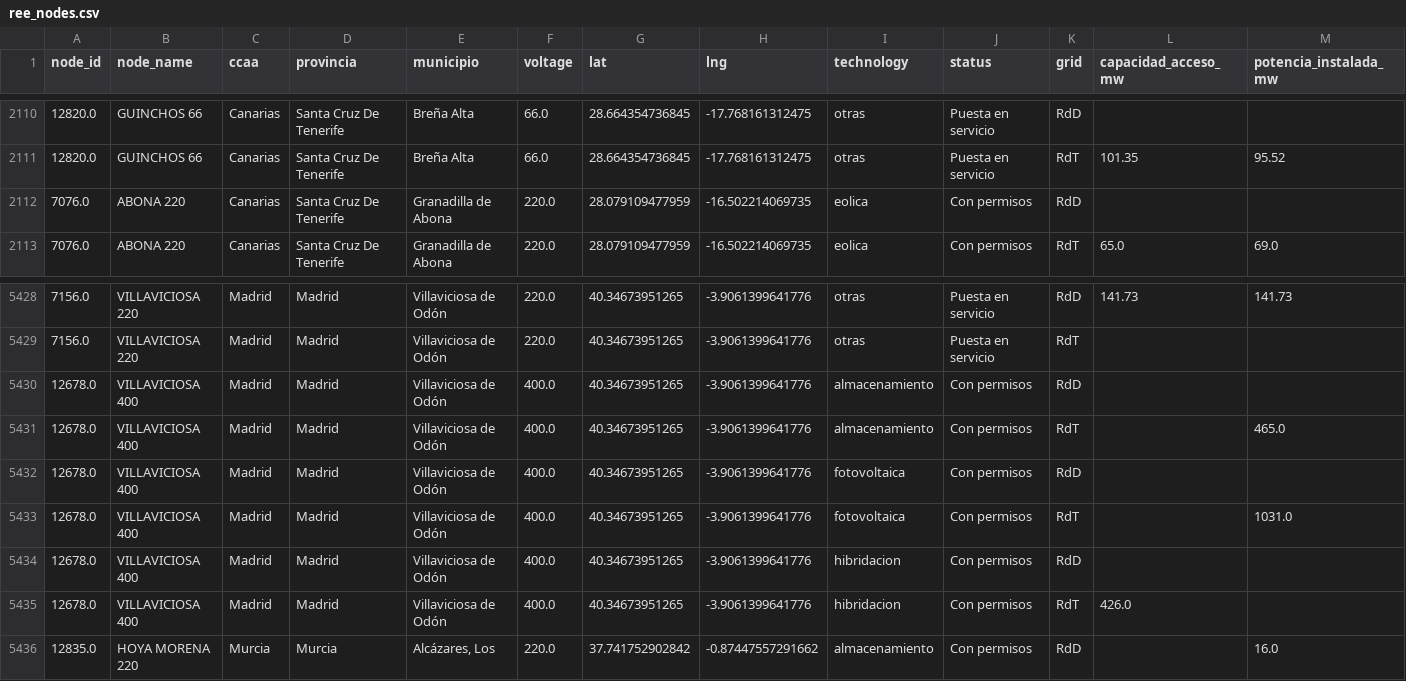
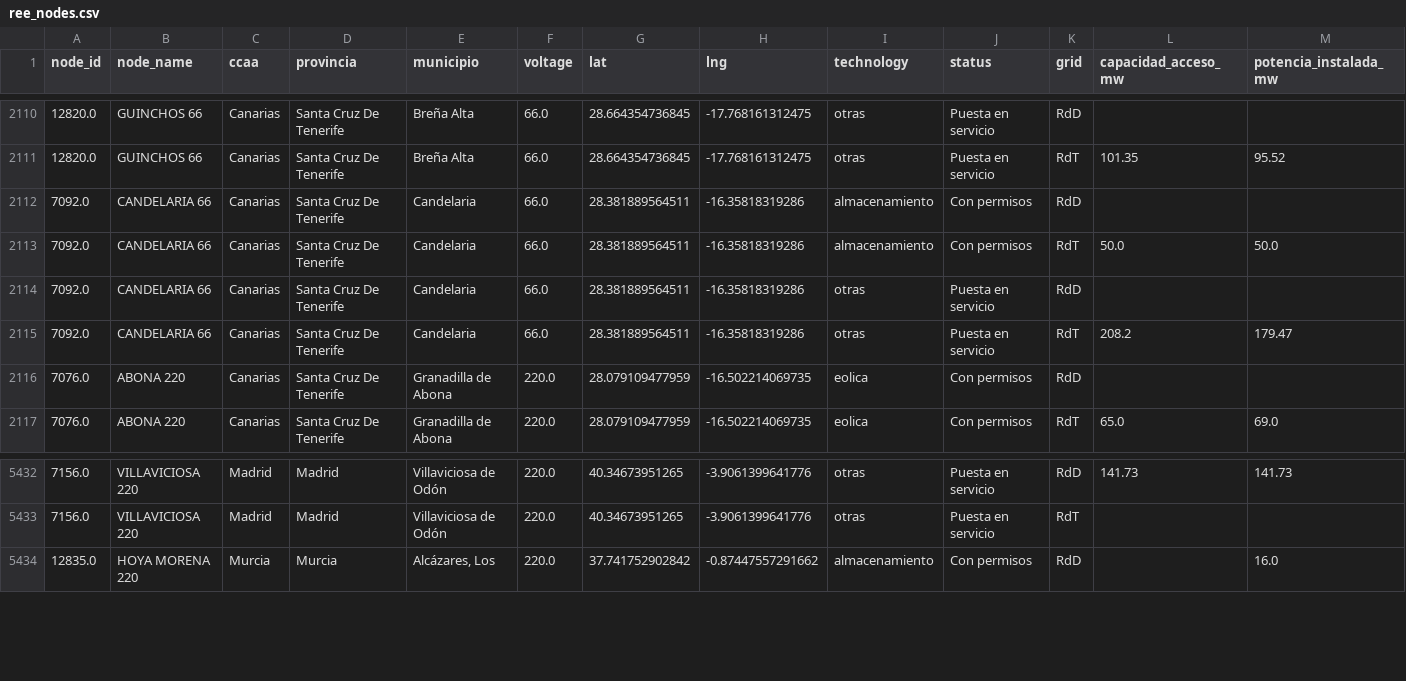
Before and after one commit to marcodallastella/ree-grid-tracker, a CSV file: output/clean/ree_nodes.csv, drawn as a sheet; only a part is shown, gaps mark what is left out; removed rows and columns are numbered as before the commit, all else as after; the diff names each change by its address in the sheet, - before the commit and + after, or states it on an @@ line.

```diff
--- a/output/clean/ree_nodes.csv
+++ b/output/clean/ree_nodes.csv
+row 2112: 7092.0 | CANDELARIA 66 | Canarias | Santa Cruz De Tenerife | Candelaria | 66.0 | 28.381889564511 | -16.35818319286 | almacenamiento | Con permisos | RdD
+row 2113: 7092.0 | CANDELARIA 66 | Canarias | Santa Cruz De Tenerife | Candelaria | 66.0 | 28.381889564511 | -16.35818319286 | almacenamiento | Con permisos | RdT | 50.0 | 50.0
+row 2114: 7092.0 | CANDELARIA 66 | Canarias | Santa Cruz De Tenerife | Candelaria | 66.0 | 28.381889564511 | -16.35818319286 | otras | Puesta en servicio | RdD
+row 2115: 7092.0 | CANDELARIA 66 | Canarias | Santa Cruz De Tenerife | Candelaria | 66.0 | 28.381889564511 | -16.35818319286 | otras | Puesta en servicio | RdT | 208.2 | 179.47
-row 5430: 12678.0 | VILLAVICIOSA 400 | Madrid | Madrid | Villaviciosa de Odón | 400.0 | 40.34673951265 | -3.9061399641776 | almacenamiento | Con permisos | RdD
-row 5431: 12678.0 | VILLAVICIOSA 400 | Madrid | Madrid | Villaviciosa de Odón | 400.0 | 40.34673951265 | -3.9061399641776 | almacenamiento | Con permisos | RdT |  | 465.0
-row 5432: 12678.0 | VILLAVICIOSA 400 | Madrid | Madrid | Villaviciosa de Odón | 400.0 | 40.34673951265 | -3.9061399641776 | fotovoltaica | Con permisos | RdD
-row 5433: 12678.0 | VILLAVICIOSA 400 | Madrid | Madrid | Villaviciosa de Odón | 400.0 | 40.34673951265 | -3.9061399641776 | fotovoltaica | Con permisos | RdT |  | 1031.0
-row 5434: 12678.0 | VILLAVICIOSA 400 | Madrid | Madrid | Villaviciosa de Odón | 400.0 | 40.34673951265 | -3.9061399641776 | hibridacion | Con permisos | RdD
-row 5435: 12678.0 | VILLAVICIOSA 400 | Madrid | Madrid | Villaviciosa de Odón | 400.0 | 40.34673951265 | -3.9061399641776 | hibridacion | Con permisos | RdT | 426.0
```
Also changed, not shown: 3 other files.
